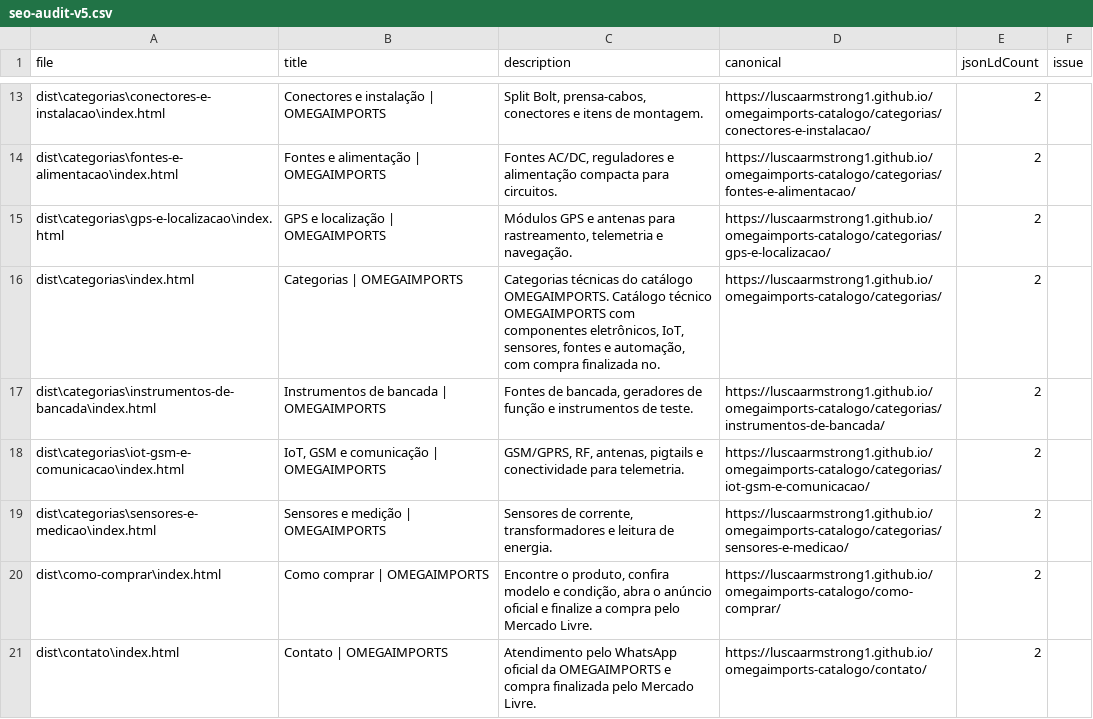
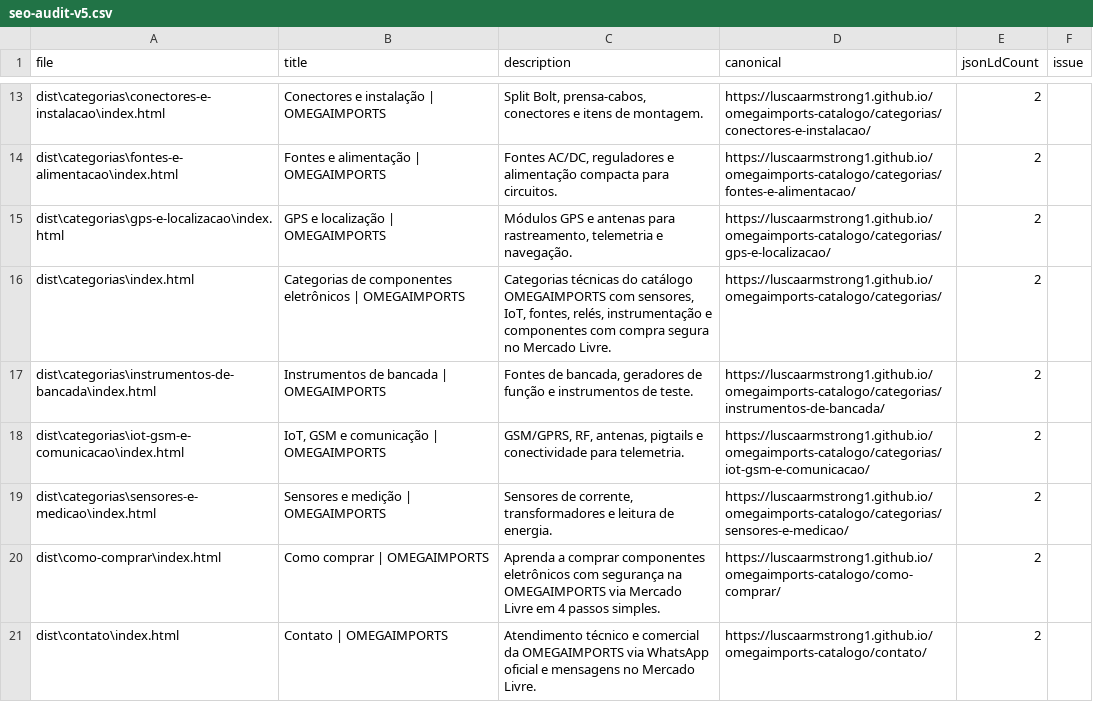
Before and after one commit to luscaarmstrong1/omegaimports-catalogo, a CSV file: reports/seo-audit-v5.csv, drawn as a sheet; only a part is shown, gaps mark what is left out; the diff covers the shown part only.

```diff
--- a/reports/seo-audit-v5.csv
+++ b/reports/seo-audit-v5.csv
@@ -15,3 +15,3 @@ file,title,description,canonical,jsonLdCount,issue
 "dist\categorias\gps-e-localizacao\index.html","GPS e localização | OMEGAIMPORTS","Módulos GPS e antenas para rastreamento, telemetria e navegação.","https://luscaarmstrong1.github.io/omegaimports-catalogo/categorias/gps-e-localizacao/","2",""
-"dist\categorias\index.html","Categorias | OMEGAIMPORTS","Categorias técnicas do catálogo OMEGAIMPORTS. Catálogo técnico OMEGAIMPORTS com componentes eletrônicos, IoT, sensores, fontes e automação, com compra finalizada no.","https://luscaarmstrong1.github.io/omegaimports-catalogo/categorias/","2",""
+"dist\categorias\index.html","Categorias de componentes eletrônicos | OMEGAIMPORTS","Categorias técnicas do catálogo OMEGAIMPORTS com sensores, IoT, fontes, relés, instrumentação e componentes com compra segura no Mercado Livre.","https://luscaarmstrong1.github.io/omegaimports-catalogo/categorias/","2",""
 "dist\categorias\instrumentos-de-bancada\index.html","Instrumentos de bancada | OMEGAIMPORTS","Fontes de bancada, geradores de função e instrumentos de teste.","https://luscaarmstrong1.github.io/omegaimports-catalogo/categorias/instrumentos-de-bancada/","2",""
@@ -19,3 +19,3 @@ file,title,description,canonical,jsonLdCount,issue
 "dist\categorias\sensores-e-medicao\index.html","Sensores e medição | OMEGAIMPORTS","Sensores de corrente, transformadores e leitura de energia.","https://luscaarmstrong1.github.io/omegaimports-catalogo/categorias/sensores-e-medicao/","2",""
-"dist\como-comprar\index.html","Como comprar | OMEGAIMPORTS","Encontre o produto, confira modelo e condição, abra o anúncio oficial e finalize a compra pelo Mercado Livre.","https://luscaarmstrong1.github.io/omegaimports-catalogo/como-comprar/","2",""
-"dist\contato\index.html","Contato | OMEGAIMPORTS","Atendimento pelo WhatsApp oficial da OMEGAIMPORTS e compra finalizada pelo Mercado Livre.","https://luscaarmstrong1.github.io/omegaimports-catalogo/contato/","2",""
+"dist\como-comprar\index.html","Como comprar | OMEGAIMPORTS","Aprenda a comprar componentes eletrônicos com segurança na OMEGAIMPORTS via Mercado Livre em 4 passos simples.","https://luscaarmstrong1.github.io/omegaimports-catalogo/como-comprar/","2",""
+"dist\contato\index.html","Contato | OMEGAIMPORTS","Atendimento técnico e comercial da OMEGAIMPORTS via WhatsApp oficial e mensagens no Mercado Livre.","https://luscaarmstrong1.github.io/omegaimports-catalogo/contato/","2",""
```
Also changed, not shown: 5 edited cells elsewhere in this file, 34 other files.
